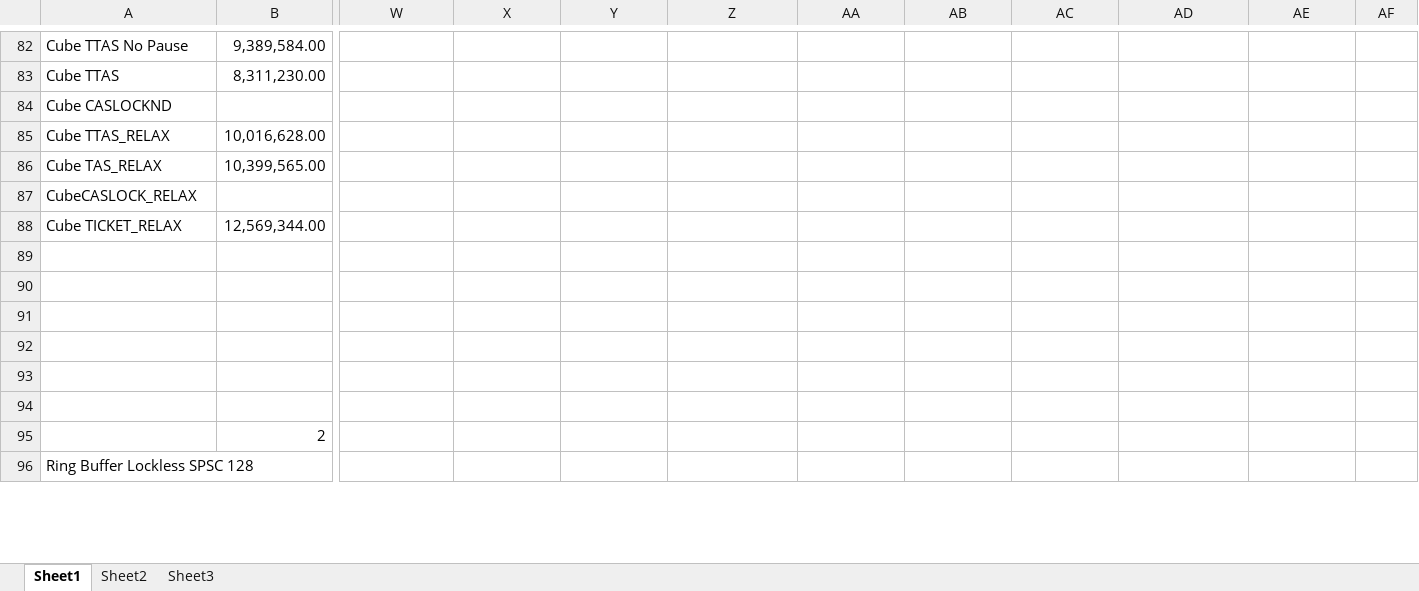
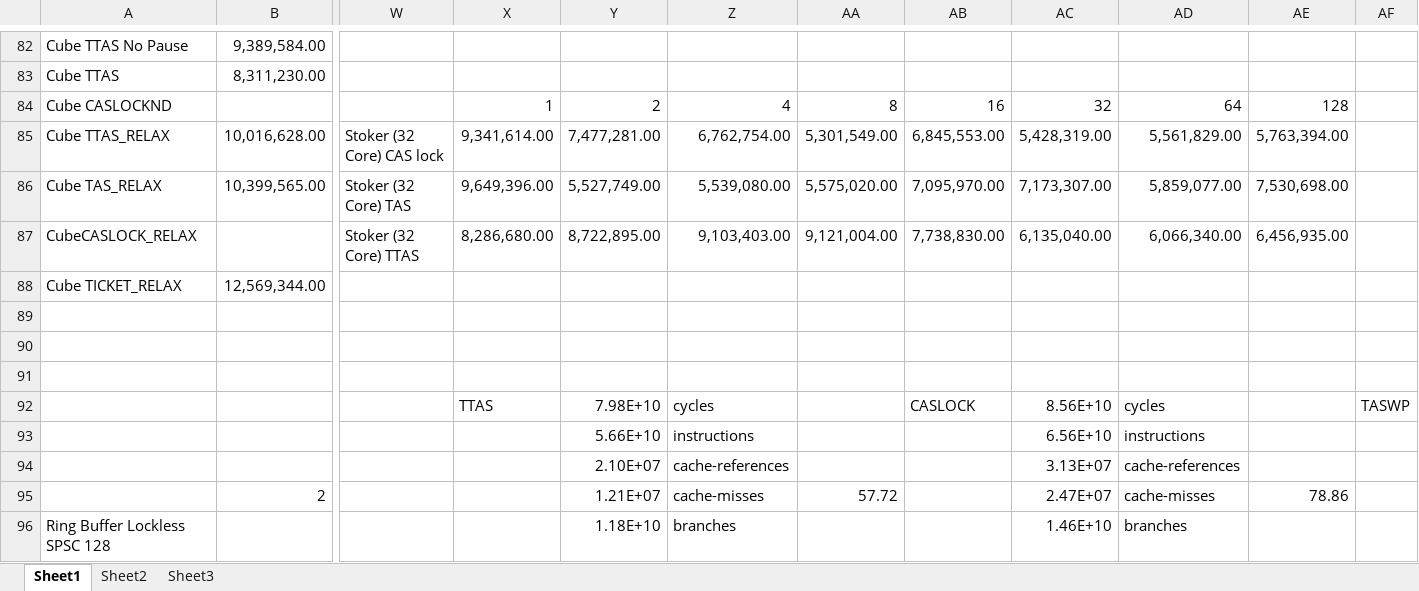
Before and after one commit to gibsonma/FYP, an Excel workbook: Data Structures/Ring_Buffer/Ring_Buffer_Test_Data.xlsx, sheet Sheet1, drawn as a sheet; only a part is shown, gaps mark what is left out; values as stored, in another font and other column widths than the file's, no borders; charts and pictures not drawn; removed rows and columns are numbered as before the commit, all else as after; rows hold the shown columns only; the diff covers the shown part only; the diff names each change by its address in the sheet, - before the commit and + after, or states it on an @@ line.

Commit message:
Finished converting to present tense, added table numbers

```diff
--- a/Data Structures/Ring_Buffer/Ring_Buffer_Test_Data.xlsx (sheet Sheet1)
+++ b/Data Structures/Ring_Buffer/Ring_Buffer_Test_Data.xlsx (sheet Sheet1)
-row 84: Cube CASLOCKND
+row 84: Cube CASLOCKND |  |  | 1 | 2 | 4 | 8 | 16 | 32 | 64 | 128
-W85: (empty)
+W85: Stoker (32 Core) CAS lock
-X85: (empty)
+X85: 9,341,614.00
-Y85: (empty)
+Y85: 7,477,281.00
-Z85: (empty)
+Z85: 6,762,754.00
-AA85: (empty)
+AA85: 5,301,549.00
-AB85: (empty)
+AB85: 6,845,553.00
-AC85: (empty)
+AC85: 5,428,319.00
-AD85: (empty)
+AD85: 5,561,829.00
-AE85: (empty)
+AE85: 5,763,394.00
-W86: (empty)
+W86: Stoker (32 Core) TAS
-X86: (empty)
+X86: 9,649,396.00
-Y86: (empty)
+Y86: 5,527,749.00
-Z86: (empty)
+Z86: 5,539,080.00
-AA86: (empty)
+AA86: 5,575,020.00
-AB86: (empty)
+AB86: 7,095,970.00
-AC86: (empty)
+AC86: 7,173,307.00
-AD86: (empty)
+AD86: 5,859,077.00
-AE86: (empty)
+AE86: 7,530,698.00
-row 87: CubeCASLOCK_RELAX
+row 87: CubeCASLOCK_RELAX |  | Stoker (32 Core) TTAS | 8,286,680.00 | 8,722,895.00 | 9,103,403.00 | 9,121,004.00 | 7,738,830.00 | 6,135,040.00 | 6,066,340.00 | 6,456,935.00
-row 92: (empty)
+row 92:  |  |  | TTAS | 7.98E+10 | cycles |  | CASLOCK | 8.56E+10 | cycles |  | TASWP
-row 93: (empty)
+row 93:  |  |  |  | 5.66E+10 | instructions |  |  | 6.56E+10 | instructions
-row 94: (empty)
+row 94:  |  |  |  | 2.10E+07 | cache-references |  |  | 3.13E+07 | cache-references
-row 95:  | 2
-row 96: Ring Buffer Lockless SPSC 128
+row 95:  | 2 |  |  | 1.21E+07 | cache-misses | 57.72 |  | 2.47E+07 | cache-misses | 78.86
+row 96: Ring Buffer Lockless SPSC 128 |  |  |  | 1.18E+10 | branches |  |  | 1.46E+10 | branches
```
Also changed, not shown: 2 added rows, 2 removed rows and 56 edited cells elsewhere in this sheet, charts or pictures, 2 other files.
